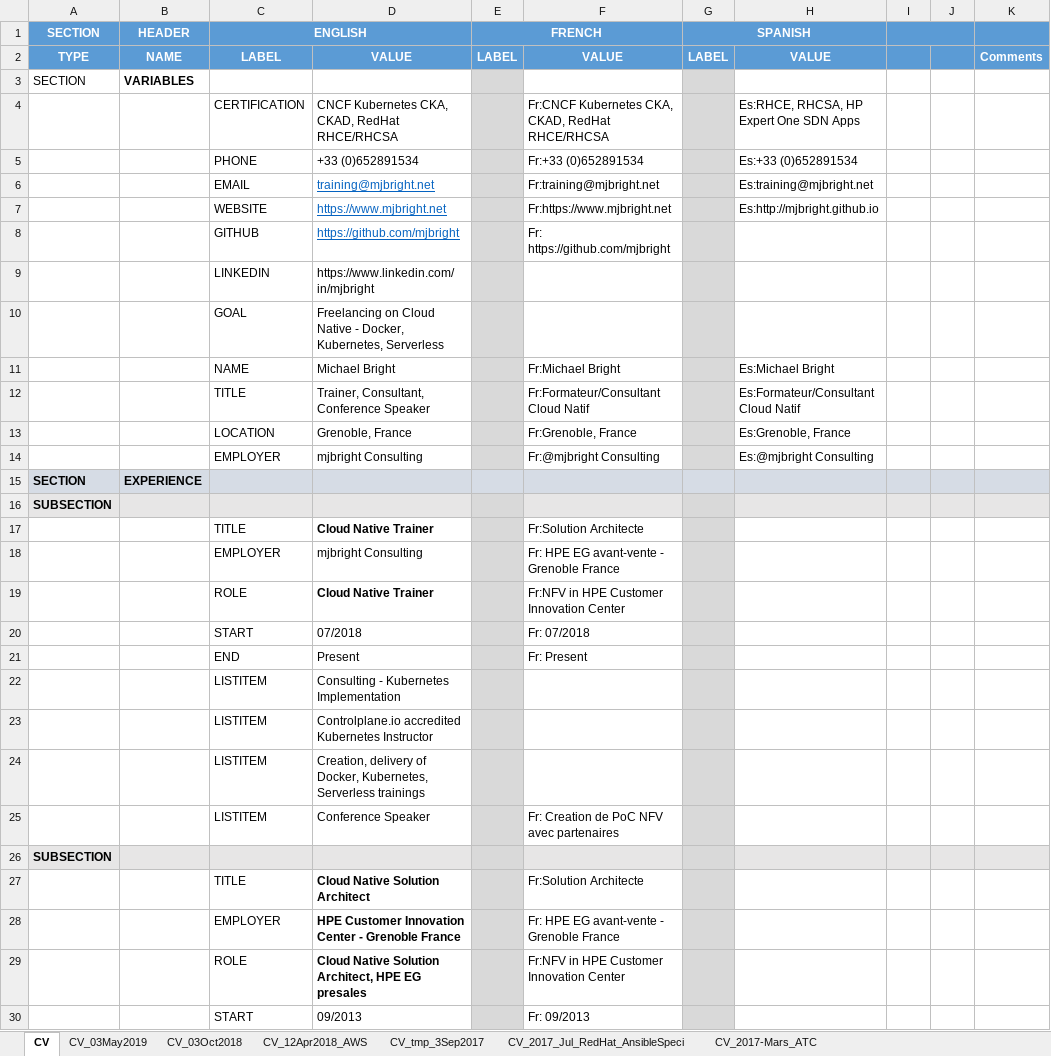
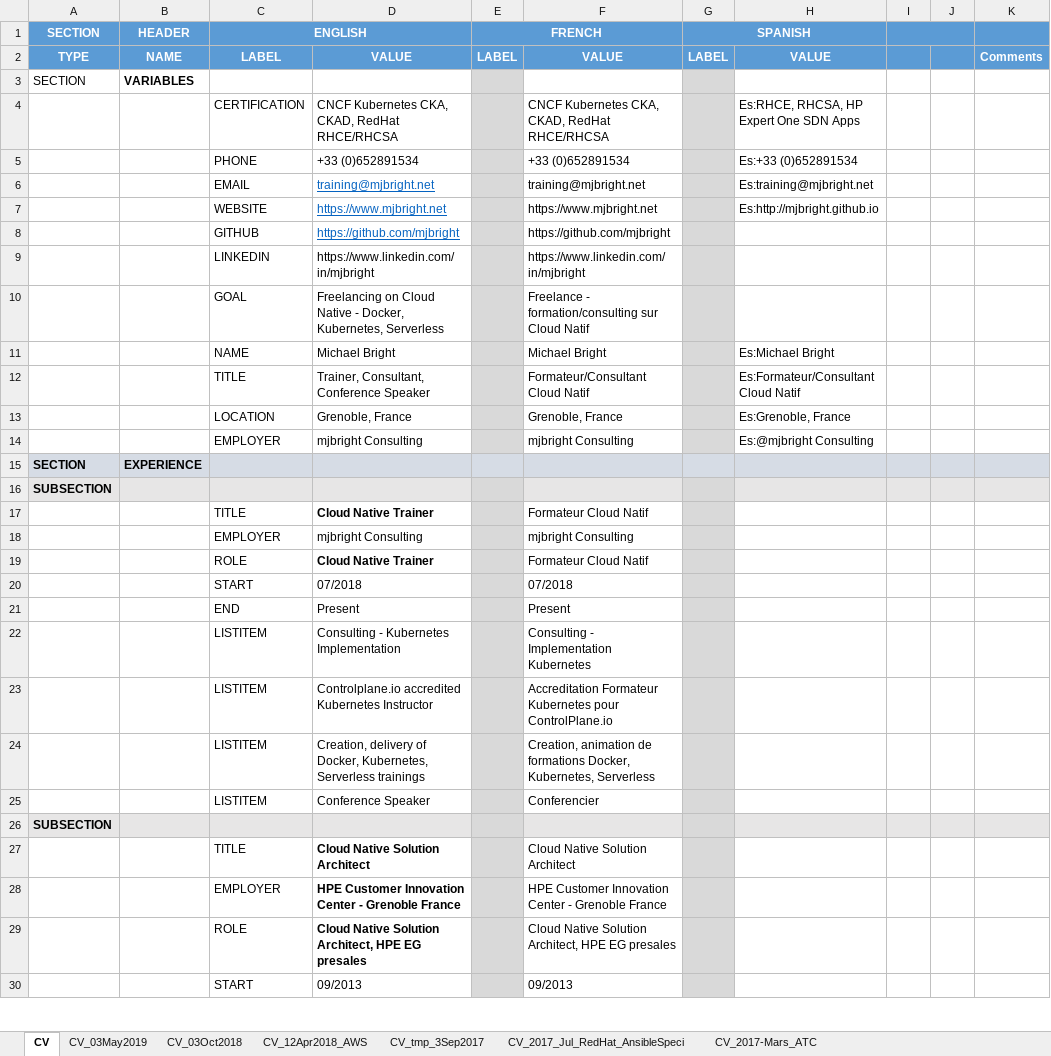
Before and after one commit to mjbright/mjbright.github.io, an Excel workbook: static/docs/src/CV.xlsx, sheet CV, drawn as a sheet; only a part is shown; values as stored, in another font and other column widths than the file's, no borders; the diff covers the shown part only; the diff names each change by its address in the sheet, - before the commit and + after, or states it on an @@ line.

```diff
--- a/static/docs/src/CV.xlsx (sheet CV)
+++ b/static/docs/src/CV.xlsx (sheet CV)
-F4: Fr:CNCF Kubernetes CKA,…
+F4: CNCF Kubernetes CKA,…
-F5: Fr:+33 (0)652891534
+F5: +33 (0)652891534
-F6: Fr:training@mjbright.net
+F6: training@mjbright.net
-F7: Fr:https://www.mjbright.net
+F7: https://www.mjbright.net
-F8: Fr: https://github.com/mjbright
+F8: https://github.com/mjbright
-F9: (empty)
+F9: https://www.linkedin.com/in/mjbright
-F10: (empty)
+F10: Freelance - formation/consulting sur Cloud Natif
-F11: Fr:Michael Bright
+F11: Michael Bright
-F12: Fr:Formateur/Consultant Cloud Natif
+F12: Formateur/Consultant Cloud Natif
-F13: Fr:Grenoble, France
+F13: Grenoble, France
-F14: Fr:@mjbright Consulting
+F14: mjbright Consulting
-F17: Fr:Solution Architecte
+F17: Formateur Cloud Natif
-F18: Fr: HPE EG avant-vente - Grenoble France
+F18: mjbright Consulting
-F19: Fr:NFV in HPE Customer Innovation Center
+F19: Formateur Cloud Natif
-F20: Fr: 07/2018
+F20: 07/2018
-F21: Fr: Present
+F21: Present
-F22: (empty)
+F22: Consulting - Implementation Kubernetes
-F23: (empty)
+F23: Accreditation Formateur Kubernetes pour ControlPlane.io
-F24: (empty)
+F24: Creation, animation de formations Docker, Kubernetes, Serverless
-F25: Fr: Creation de PoC NFV avec partenaires
+F25: Conferencier
-F27: Fr:Solution Architecte
+F27: Cloud Native Solution Architect
-F28: Fr: HPE EG avant-vente - Grenoble France
+F28: HPE Customer Innovation Center - Grenoble France
-F29: Fr:NFV in HPE Customer Innovation Center
+F29: Cloud Native Solution Architect, HPE EG presales
-F30: Fr: 09/2013
+F30: 09/2013
```
Also changed, not shown: 35 edited cells and cell formats elsewhere in this sheet, 1 other file.
